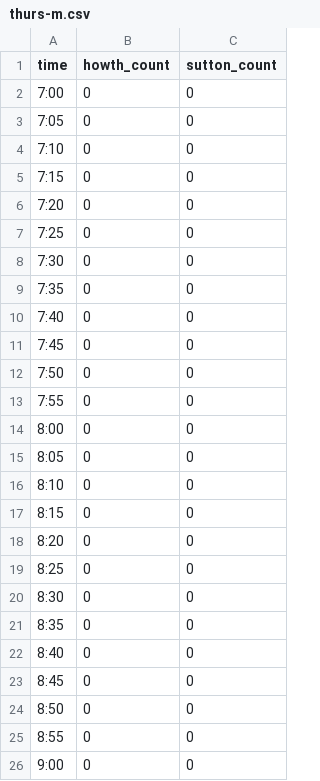
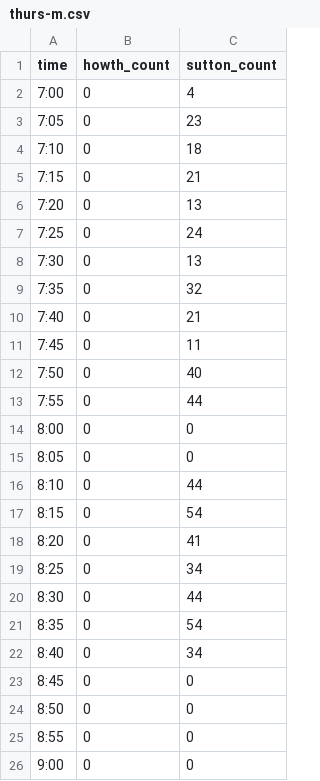
Before and after one commit to will-carkner/yeoty-2023, a CSV file: data/thurs-m.csv, drawn as a sheet; only a part is shown.

Commit message:
will drafts

```diff
--- a/data/thurs-m.csv
+++ b/data/thurs-m.csv
@@ -1,23 +1,23 @@
 time,howth_count,sutton_count
-7:00,0,0
-7:05,0,0
-7:10,0,0
-7:15,0,0
-7:20,0,0
-7:25,0,0
-7:30,0,0
-7:35,0,0
-7:40,0,0
-7:45,0,0
-7:50,0,0
-7:55,0,0
+7:00,0,4
+7:05,0,23
+7:10,0,18
+7:15,0,21
+7:20,0,13
+7:25,0,24
+7:30,0,13
+7:35,0,32
+7:40,0,21
+7:45,0,11
+7:50,0,40
+7:55,0,44
 8:00,0,0
 8:05,0,0
-8:10,0,0
-8:15,0,0
-8:20,0,0
-8:25,0,0
-8:30,0,0
-8:35,0,0
-8:40,0,0
+8:10,0,44
+8:15,0,54
+8:20,0,41
+8:25,0,34
+8:30,0,44
+8:35,0,54
+8:40,0,34
 8:45,0,0
```
